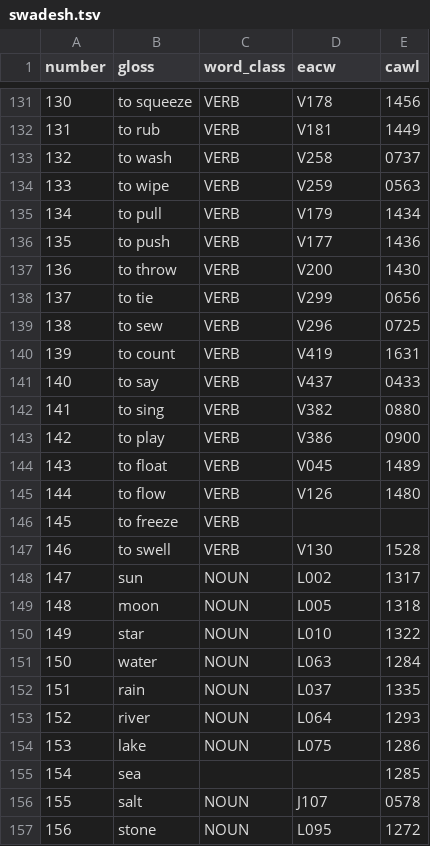
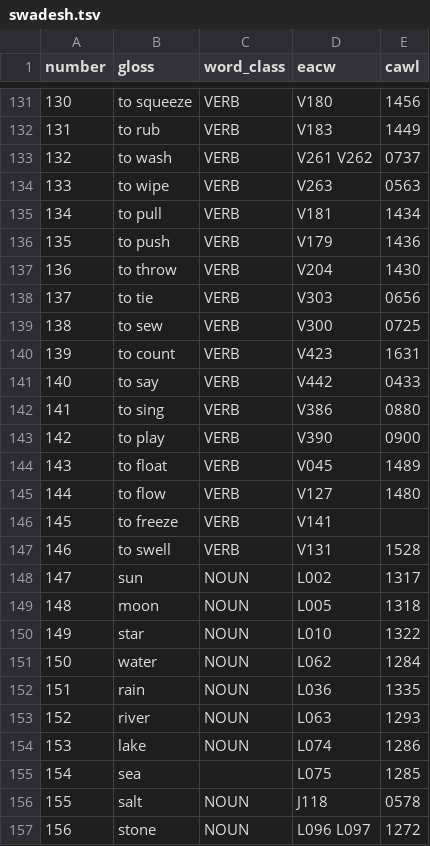
Before and after one commit to smojos/Lemmatrix, a TSV file: lemmatrix/wordlists/swadesh.tsv, drawn as a sheet; only a part is shown, gaps mark what is left out; the diff covers the shown part only.

```diff
--- a/lemmatrix/wordlists/swadesh.tsv
+++ b/lemmatrix/wordlists/swadesh.tsv
@@ -131,18 +131,18 @@ number	gloss	word_class	eacw	cawl
-130	to squeeze	VERB	V178	1456
-131	to rub	VERB	V181	1449
-132	to wash	VERB	V258	0737
-133	to wipe	VERB	V259	0563
-134	to pull	VERB	V179	1434
-135	to push	VERB	V177	1436
-136	to throw	VERB	V200	1430
-137	to tie	VERB	V299	0656
-138	to sew	VERB	V296	0725
-139	to count	VERB	V419	1631
-140	to say	VERB	V437	0433
-141	to sing	VERB	V382	0880
-142	to play	VERB	V386	0900
+130	to squeeze	VERB	V180	1456
+131	to rub	VERB	V183	1449
+132	to wash	VERB	V261 V262	0737
+133	to wipe	VERB	V263	0563
+134	to pull	VERB	V181	1434
+135	to push	VERB	V179	1436
+136	to throw	VERB	V204	1430
+137	to tie	VERB	V303	0656
+138	to sew	VERB	V300	0725
+139	to count	VERB	V423	1631
+140	to say	VERB	V442	0433
+141	to sing	VERB	V386	0880
+142	to play	VERB	V390	0900
 143	to float	VERB	V045	1489
-144	to flow	VERB	V126	1480
-145	to freeze	VERB		
-146	to swell	VERB	V130	1528
+144	to flow	VERB	V127	1480
+145	to freeze	VERB	V141	
+146	to swell	VERB	V131	1528
 147	sun	NOUN	L002	1317
@@ -150,8 +150,8 @@ number	gloss	word_class	eacw	cawl
 149	star	NOUN	L010	1322
-150	water	NOUN	L063	1284
-151	rain	NOUN	L037	1335
-152	river	NOUN	L064	1293
-153	lake	NOUN	L075	1286
-154	sea			1285
-155	salt	NOUN	J107	0578
-156	stone	NOUN	L095	1272
+150	water	NOUN	L062	1284
+151	rain	NOUN	L036	1335
+152	river	NOUN	L063	1293
+153	lake	NOUN	L074	1286
+154	sea		L075	1285
+155	salt	NOUN	J118	0578
+156	stone	NOUN	L096 L097	1272
```
Also changed, not shown: 138 edited cells elsewhere in this file, lemmatrix/wordlists/cawl.tsv, 19 other files.
